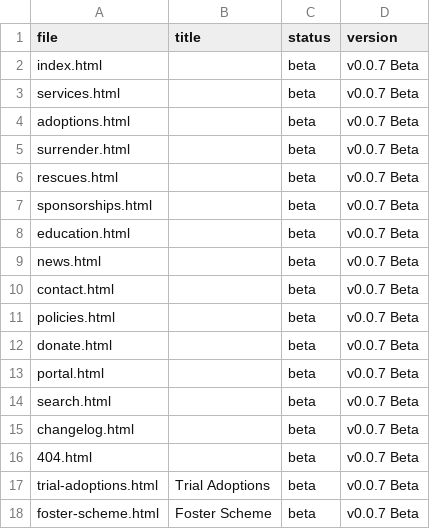
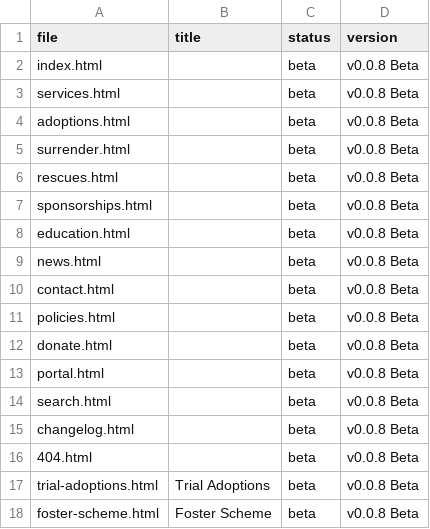
Before and after one commit to APESCIC/www.apesshelter.org.uk, a CSV file: website/docs/manifest-pages.csv, drawn as a sheet.

Commit message:
Fix encoding errors and bump version to v0.0.8
Repair site-wide mojibake by restoring corrupted emoji, punctuation and currency symbols (e.g. £, apostrophes, dashes) across multiple HTML pages and components. Apply a UTF-8 cleanup pass and update visible content (404, adoptions, contact, education, foster-scheme, changelog, index, services, rescues, surrender, trial-adoptions, footer, README-FIRST and docs). Bump public release labels and manifest entries to v0.0.8 Beta and add corresponding changelog / QA notes describing the bug report, fix and patch.

```diff
--- a/website/docs/manifest-pages.csv
+++ b/website/docs/manifest-pages.csv
@@ -1,18 +1,18 @@
 file,title,status,version
-index.html,,beta,v0.0.7 Beta
-services.html,,beta,v0.0.7 Beta
-adoptions.html,,beta,v0.0.7 Beta
-surrender.html,,beta,v0.0.7 Beta
-rescues.html,,beta,v0.0.7 Beta
-sponsorships.html,,beta,v0.0.7 Beta
-education.html,,beta,v0.0.7 Beta
-news.html,,beta,v0.0.7 Beta
-contact.html,,beta,v0.0.7 Beta
-policies.html,,beta,v0.0.7 Beta
-donate.html,,beta,v0.0.7 Beta
-portal.html,,beta,v0.0.7 Beta
-search.html,,beta,v0.0.7 Beta
-changelog.html,,beta,v0.0.7 Beta
-404.html,,beta,v0.0.7 Beta
-trial-adoptions.html,Trial Adoptions,beta,v0.0.7 Beta
-foster-scheme.html,Foster Scheme,beta,v0.0.7 Beta
+index.html,,beta,v0.0.8 Beta
+services.html,,beta,v0.0.8 Beta
+adoptions.html,,beta,v0.0.8 Beta
+surrender.html,,beta,v0.0.8 Beta
+rescues.html,,beta,v0.0.8 Beta
+sponsorships.html,,beta,v0.0.8 Beta
+education.html,,beta,v0.0.8 Beta
+news.html,,beta,v0.0.8 Beta
+contact.html,,beta,v0.0.8 Beta
+policies.html,,beta,v0.0.8 Beta
+donate.html,,beta,v0.0.8 Beta
+portal.html,,beta,v0.0.8 Beta
+search.html,,beta,v0.0.8 Beta
+changelog.html,,beta,v0.0.8 Beta
+404.html,,beta,v0.0.8 Beta
+trial-adoptions.html,Trial Adoptions,beta,v0.0.8 Beta
+foster-scheme.html,Foster Scheme,beta,v0.0.8 Beta
```
Also changed, not shown: 15 other files.
